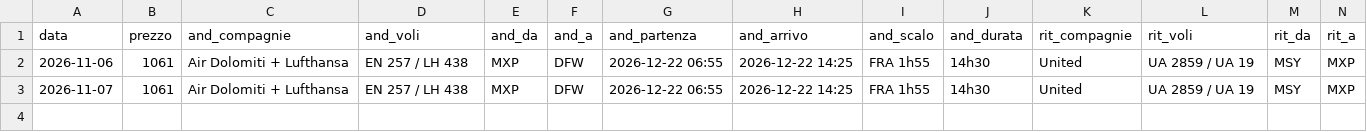
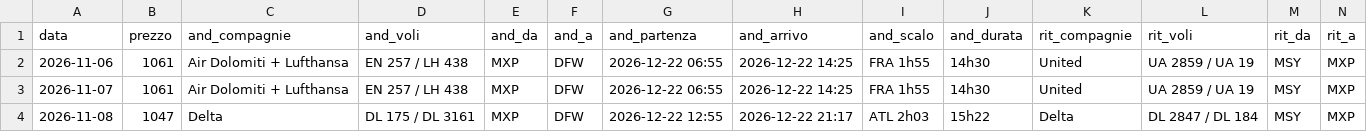
Before and after one commit to langherrima/track-voli, a CSV file: storico_mil_dfw.csv, drawn as a sheet; only a part is shown; rows hold the shown columns only; the diff names each change by its address in the sheet, - before the commit and + after, or states it on an @@ line.

```diff
--- a/storico_mil_dfw.csv
+++ b/storico_mil_dfw.csv
+row 4: 2026-11-08 | 1047 | Delta | DL 175 / DL 3161 | MXP | DFW | 2026-12-22 12:55 | 2026-12-22 21:17 | ATL 2h03 | 15h22 | Delta | DL 2847 / DL 184 | MSY | MXP
```
